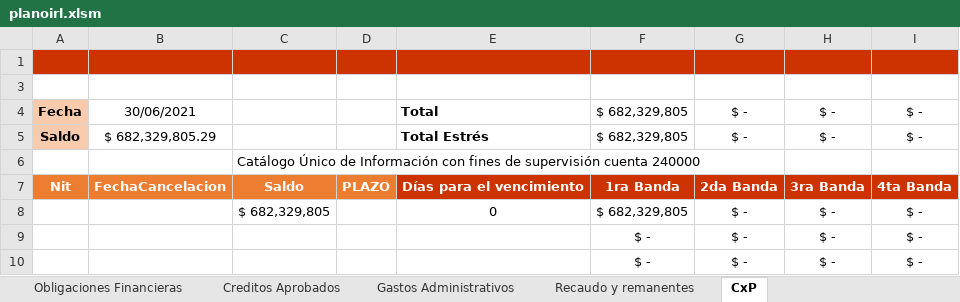
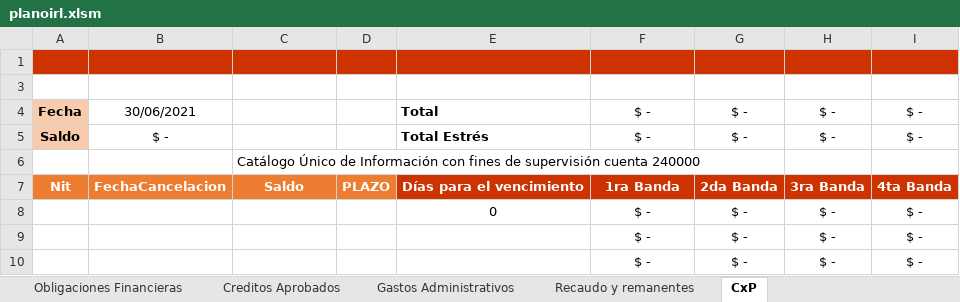
Before and after one commit to JuanDLCH/IRL-Python, an Excel workbook: planoirl.xlsm, sheet CxP, drawn as a sheet; only a part is shown; values as stored, in another font and other column widths than the file's, no borders; charts and pictures not drawn; the diff names each change by its address in the sheet, - before the commit and + after, or states it on an @@ line.

```diff
--- a/planoirl.xlsm (sheet CxP)
+++ b/planoirl.xlsm (sheet CxP)
-F4:F5: $ 682,329,805
+F4:F5: $ -
-B5: $ 682,329,805.29
+B5: $ -
-C8: $ 682,329,805
+C8: (empty)
-F8: $ 682,329,805
+F8: $ -
```
Also changed, not shown: sheet Salidas de Ahorro ordinario, sheet Salidas fondos sociales pasivos, sheet Egresos Estres, sheet Egresos, 6 other files.
